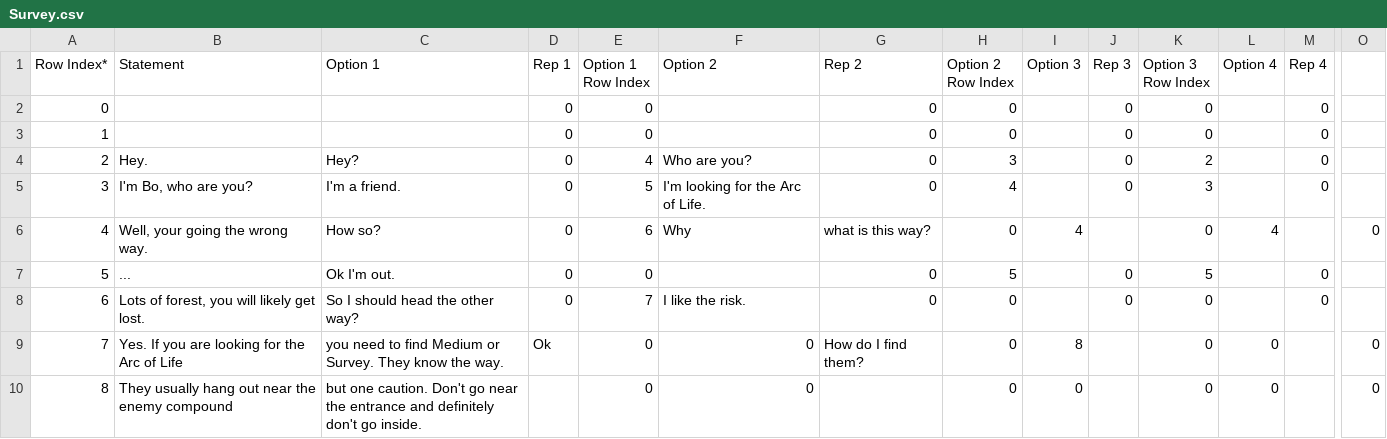
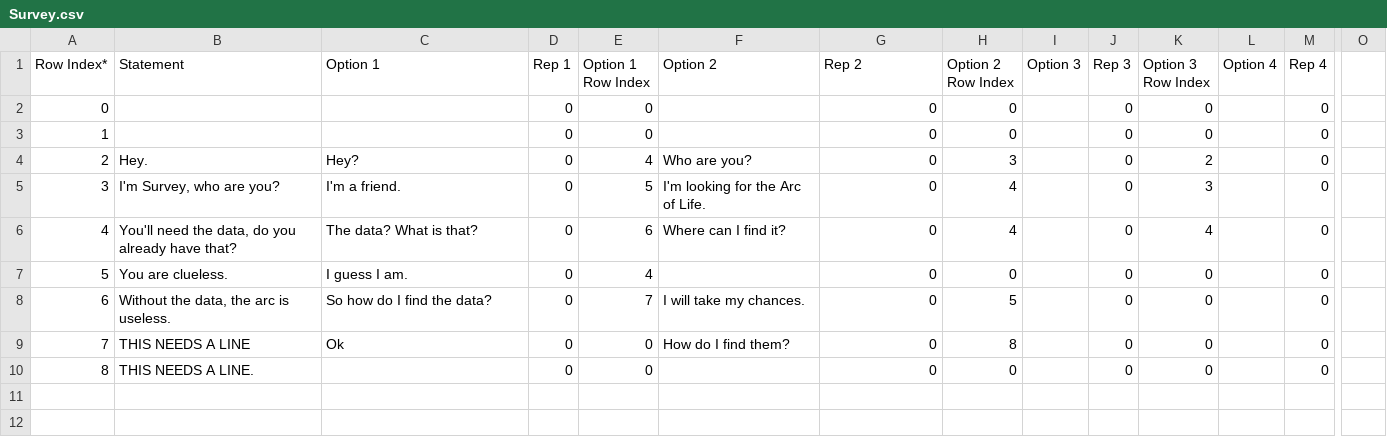
Before and after one commit to TerraLindaHighSchool/ubermensch-class-of-2020-2021, a CSV file: Assets/Resources/CSVs/Survey.csv, drawn as a sheet; only a part is shown, gaps mark what is left out; the diff names each change by its address in the sheet, - before the commit and + after, or states it on an @@ line.

Commit message:
Added hidden data in enemy compound

```diff
--- a/Assets/Resources/CSVs/Survey.csv
+++ b/Assets/Resources/CSVs/Survey.csv
-B5 (Statement): I'm Bo, who are you?
+B5 (Statement): I'm Survey, who are you?
-B6 (Statement): Well, your going the wrong way.
+B6 (Statement): You'll need the data, do you already have that?
-C6 (Option 1): How so?
+C6 (Option 1): The data? What is that?
-F6 (Option 2): Why
+F6 (Option 2): Where can I find it?
-G6 (Rep 2): what is this way?
+G6 (Rep 2): 0
-H6 (Option 2 Row Index): 0
+H6 (Option 2 Row Index): 4
-I6 (Option 3): 4
+I6 (Option 3): (empty)
-J6 (Rep 3): (empty)
+J6 (Rep 3): 0
-K6 (Option 3 Row Index): 0
+K6 (Option 3 Row Index): 4
-L6 (Option 4): 4
+L6 (Option 4): (empty)
-M6 (Rep 4): (empty)
+M6 (Rep 4): 0
-O6: 0
+O6: (empty)
-B7 (Statement): ...
+B7 (Statement): You are clueless.
-C7 (Option 1): Ok I'm out.
+C7 (Option 1): I guess I am.
-E7 (Option 1 Row Index): 0
+E7 (Option 1 Row Index): 4
-H7 (Option 2 Row Index): 5
+H7 (Option 2 Row Index): 0
-K7 (Option 3 Row Index): 5
+K7 (Option 3 Row Index): 0
-B8 (Statement): Lots of forest, you will likely get lost.
+B8 (Statement): Without the data, the arc is useless.
-C8 (Option 1): So I should head the other way?
+C8 (Option 1): So how do I find the data?
-F8 (Option 2): I like the risk.
+F8 (Option 2): I will take my chances.
-H8 (Option 2 Row Index): 0
+H8 (Option 2 Row Index): 5
-B9 (Statement): Yes. If you are looking for the Arc of Life
+B9 (Statement): THIS NEEDS A LINE
-C9 (Option 1): you need to find Medium or Survey. They know the way.
+C9 (Option 1): Ok
-D9 (Rep 1): Ok
+D9 (Rep 1): 0
-F9 (Option 2): 0
+F9 (Option 2): How do I find them?
-G9 (Rep 2): How do I find them?
+G9 (Rep 2): 0
-H9 (Option 2 Row Index): 0
+H9 (Option 2 Row Index): 8
-I9 (Option 3): 8
+I9 (Option 3): (empty)
-J9:J10 (Rep 3): (empty)
+J9:J10 (Rep 3): 0
-L9:L10 (Option 4): 0
+L9:L10 (Option 4): (empty)
-M9:M10 (Rep 4): (empty)
+M9:M10 (Rep 4): 0
-O9:O10: 0
+O9:O10: (empty)
-B10 (Statement): They usually hang out near the enemy compound
+B10 (Statement): THIS NEEDS A LINE.
-C10 (Option 1): but one caution. Don't go near the entrance and definitely don't go inside.
+C10 (Option 1): (empty)
-D10 (Rep 1): (empty)
+D10 (Rep 1): 0
-F10 (Option 2): 0
+F10 (Option 2): (empty)
-G10 (Rep 2): (empty)
+G10 (Rep 2): 0
-I10 (Option 3): 0
+I10 (Option 3): (empty)
```
Also changed, not shown: Assets/Resources/CSVs/BO.csv, Assets/Resources/CSVs/Medium.csv, 7 other files.
